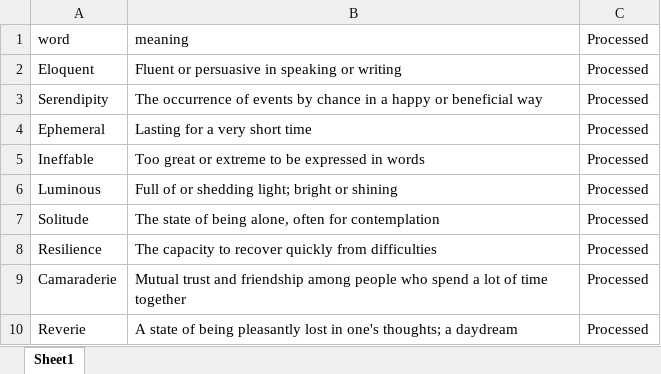
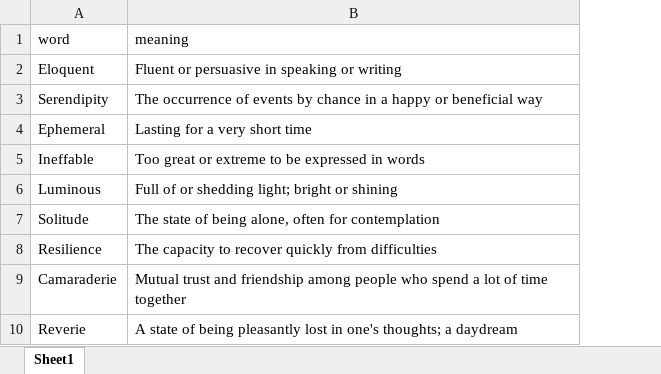
Before and after one commit to BalramIngale841/VocabularyAutomation, an Excel workbook: Vocabulary.xlsx, sheet Sheet1, drawn as a sheet; only a part is shown; values as stored, in another font and other column widths than the file's, no borders; the diff names each change by its address in the sheet, - before the commit and + after, or states it on an @@ line.

Commit message:
updated excel

```diff
--- a/Vocabulary.xlsx (sheet Sheet1)
+++ b/Vocabulary.xlsx (sheet Sheet1)
-column C (Processed), rows 2-10: all Processed
```
